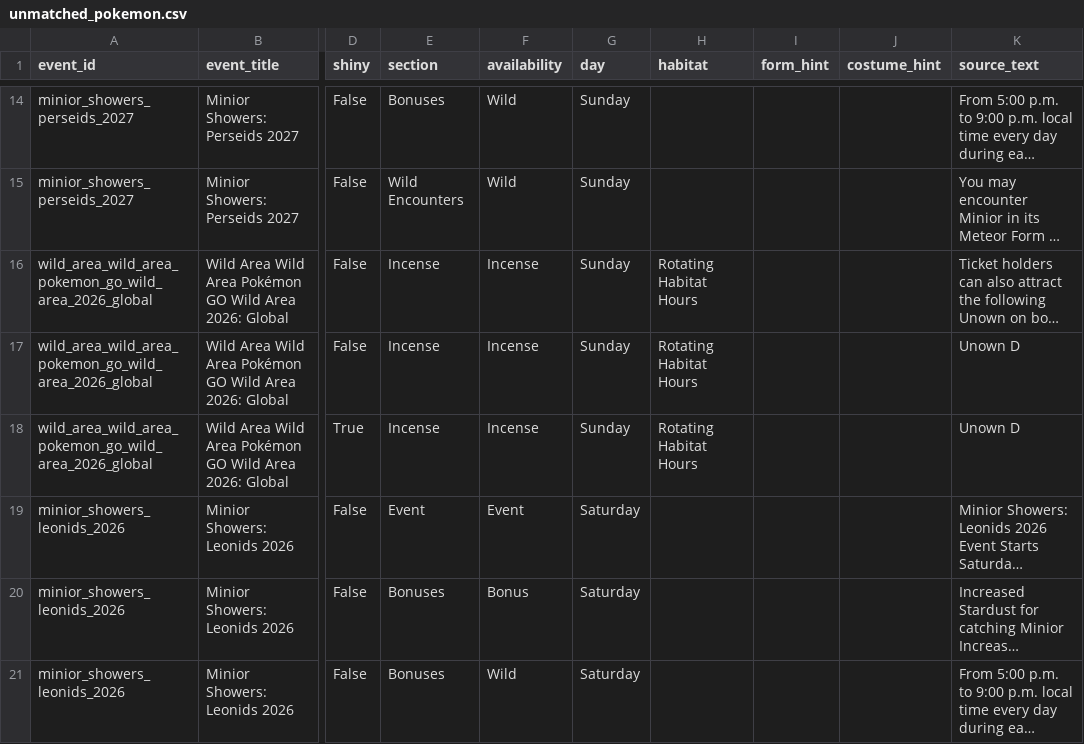
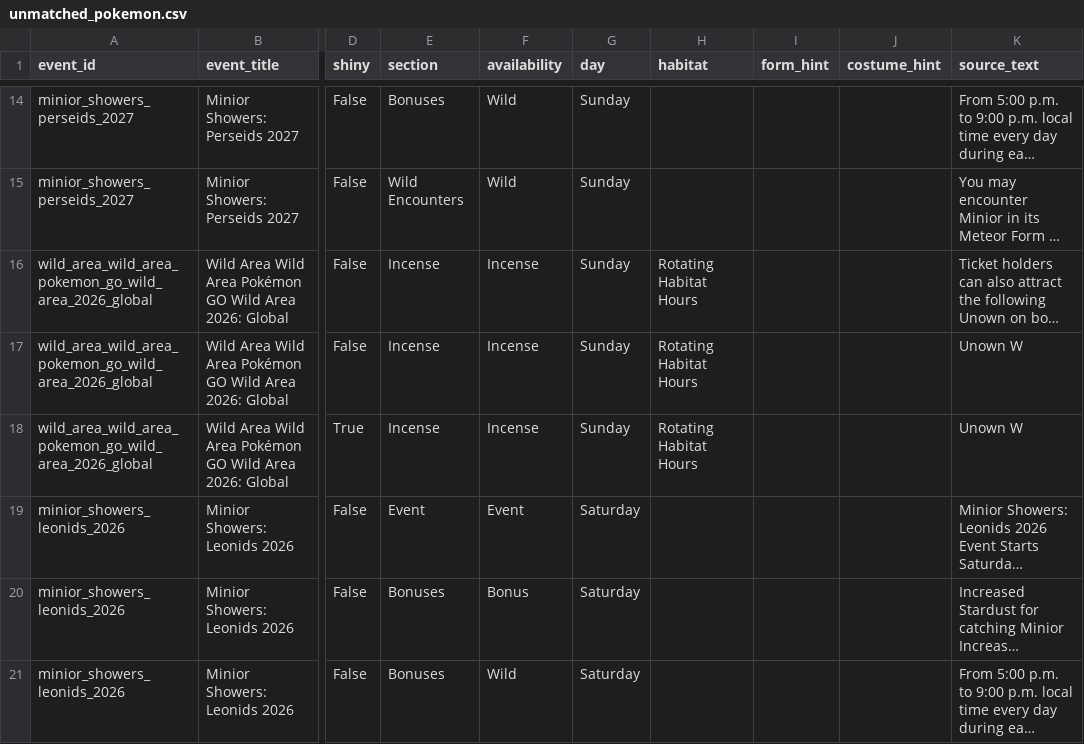
Before and after one commit to apotter37/pokemon-go-event-data, a CSV file: data/events/debug/unmatched_pokemon.csv, drawn as a sheet; only a part is shown, gaps mark what is left out; long unchanged cells end in …; the diff names each change by its address in the sheet, - before the commit and + after, or states it on an @@ line.

```diff
--- a/data/events/debug/unmatched_pokemon.csv
+++ b/data/events/debug/unmatched_pokemon.csv
-K17:K18 (source_text): Unown D
+K17:K18 (source_text): Unown W
```
Also changed, not shown: data/events/debug/matched_entries.csv, 18 other files.
